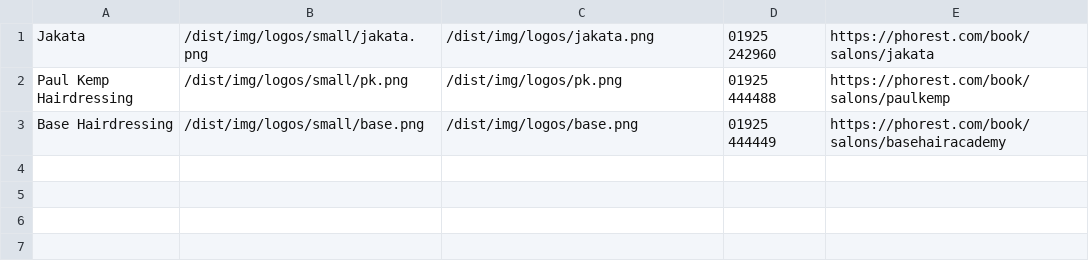
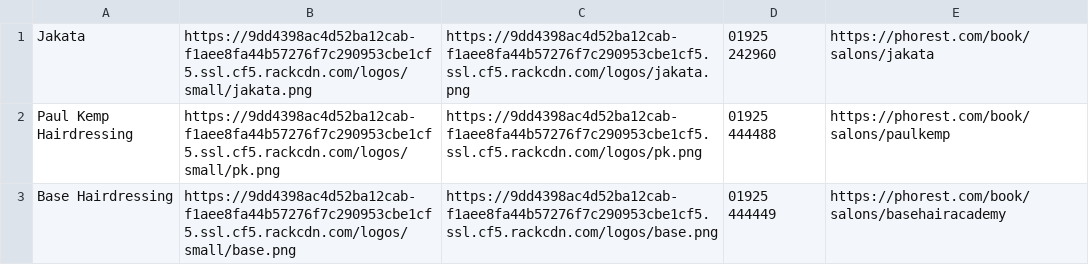
Before and after one commit to araquach/pk20, a CSV file: data/csv/salons/salons.csv, drawn as a sheet.

Commit message:
Updated the Data

```diff
--- a/data/csv/salons/salons.csv
+++ b/data/csv/salons/salons.csv
@@ -1,3 +1,3 @@
-Jakata,/dist/img/logos/small/jakata.png,/dist/img/logos/jakata.png,01925 242960,https://phorest.com/book/salons/jakata
-Paul Kemp Hairdressing,/dist/img/logos/small/pk.png,/dist/img/logos/pk.png,01925 444488,https://phorest.com/book/salons/paulkemp
-Base Hairdressing,/dist/img/logos/small/base.png,/dist/img/logos/base.png,01925 444449,https://phorest.com/book/salons/basehairacademy
+Jakata,https://9dd4398ac4d52ba12cab-f1aee8fa44b57276f7c290953cbe1cf5.ssl.cf5.rackcdn.com/logos/small/jakata.png,https://9dd4398ac4d52ba12cab-f1aee8fa44b57276f7c290953cbe1cf5.ssl.cf5.rackcdn.com/logos/jakata.png,01925 242960,https://phorest.com/book/salons/jakata
+Paul Kemp Hairdressing,https://9dd4398ac4d52ba12cab-f1aee8fa44b57276f7c290953cbe1cf5.ssl.cf5.rackcdn.com/logos/small/pk.png,https://9dd4398ac4d52ba12cab-f1aee8fa44b57276f7c290953cbe1cf5.ssl.cf5.rackcdn.com/logos/pk.png,01925 444488,https://phorest.com/book/salons/paulkemp
+Base Hairdressing,https://9dd4398ac4d52ba12cab-f1aee8fa44b57276f7c290953cbe1cf5.ssl.cf5.rackcdn.com/logos/small/base.png,https://9dd4398ac4d52ba12cab-f1aee8fa44b57276f7c290953cbe1cf5.ssl.cf5.rackcdn.com/logos/base.png,01925 444449,https://phorest.com/book/salons/basehairacademy
```
Also changed, not shown: 1 other file.
